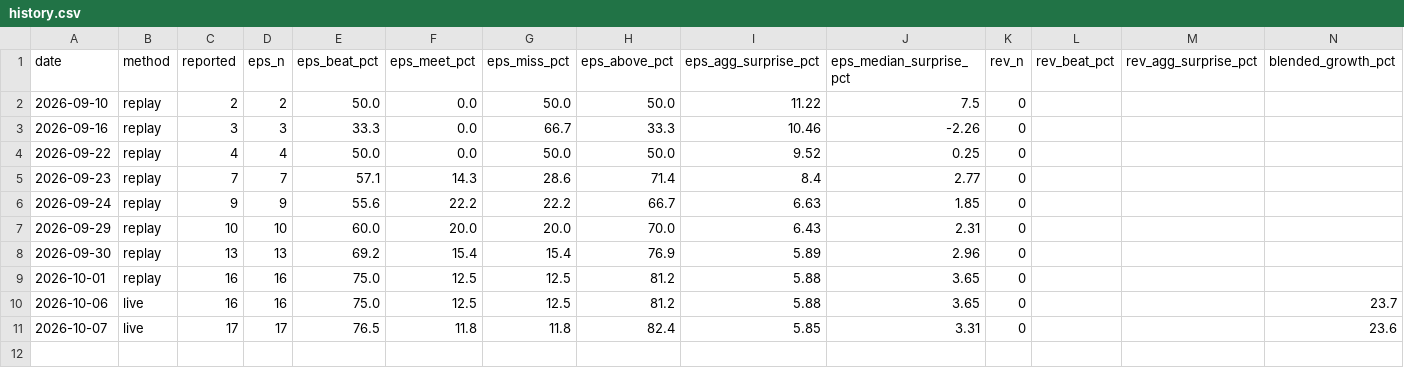
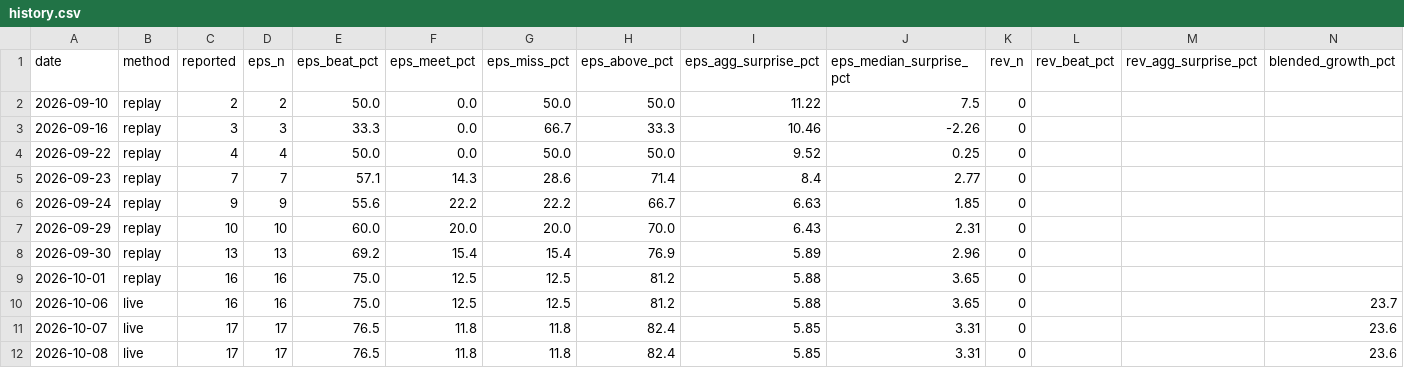
Before and after one commit to condortango/q3-earnings-scorecard, a CSV file: data/history.csv, drawn as a sheet.

```diff
--- a/data/history.csv
+++ b/data/history.csv
@@ -11 +11,2 @@ date,method,reported,eps_n,eps_beat_pct,eps_meet_pct,eps_miss_pct,eps_above_pct,
 2026-10-07,live,17,17,76.5,11.8,11.8,82.4,5.85,3.31,0,,,23.6
+2026-10-08,live,17,17,76.5,11.8,11.8,82.4,5.85,3.31,0,,,23.6
```
Also changed, not shown: docs/data/history.csv, 10 other files.
